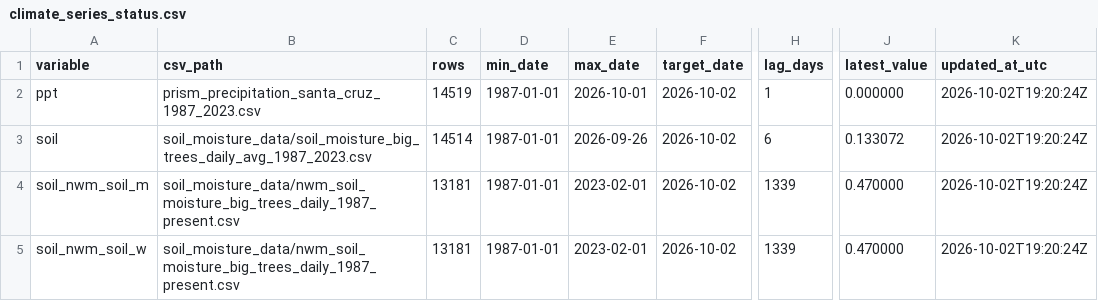
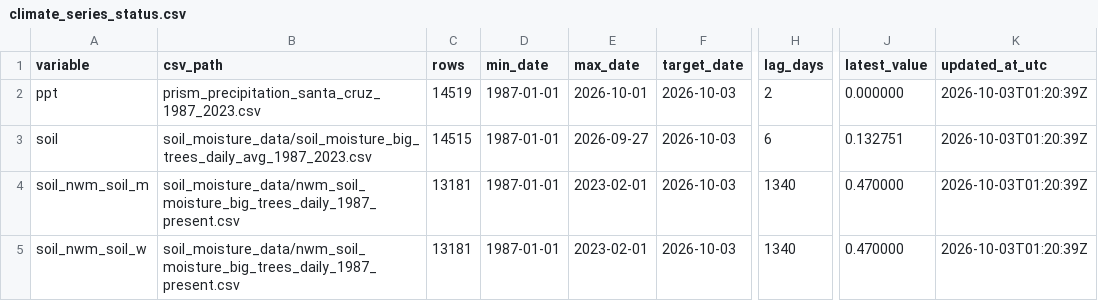
Before and after one commit to AntonioAPDL/antonio-aguirre.github.io, a CSV file: climate_series_status.csv, drawn as a sheet; only a part is shown, gaps mark what is left out; the diff names each change by its address in the sheet, - before the commit and + after, or states it on an @@ line.

```diff
--- a/climate_series_status.csv
+++ b/climate_series_status.csv
-F2:F5 (target_date): 2026-10-02
+F2:F5 (target_date): 2026-10-03
-H2 (lag_days): 1
+H2 (lag_days): 2
-K2:K5 (updated_at_utc): 2026-10-02T19:20:24Z
+K2:K5 (updated_at_utc): 2026-10-03T01:20:39Z
-C3 (rows): 14514
+C3 (rows): 14515
-E3 (max_date): 2026-09-26
+E3 (max_date): 2026-09-27
-J3 (latest_value): 0.133072
+J3 (latest_value): 0.132751
-H4:H5 (lag_days): 1339
+H4:H5 (lag_days): 1340
```
Also changed, not shown: climate_daily_ppt_soil.csv, soil_moisture_data/soil_moisture_big_trees_daily_avg_1987_2023.csv, 2 other files.
